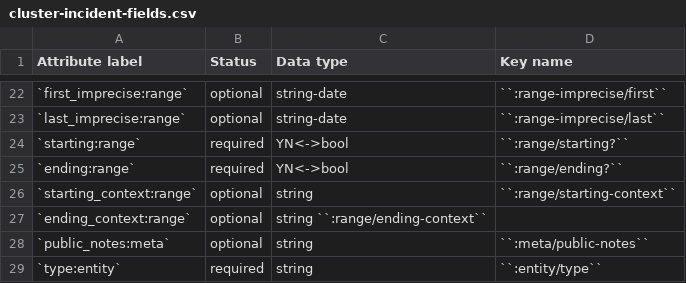
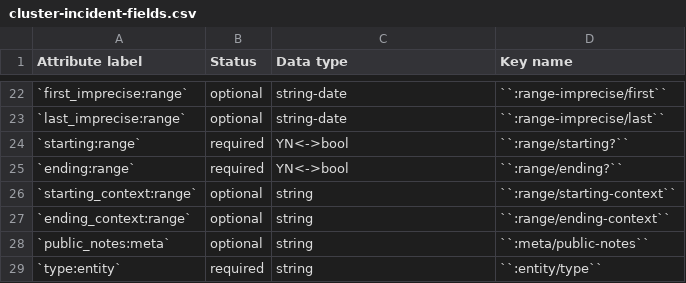
Before and after one commit to security-force-monitor/research-handbook, a CSV file: source/_static/cluster-incident-fields.csv, drawn as a sheet; only a part is shown, gaps mark what is left out.

Commit message:
Update cluster-incident-fields.csv

```diff
--- a/source/_static/cluster-incident-fields.csv
+++ b/source/_static/cluster-incident-fields.csv
@@ -26,3 +26,3 @@ Attribute label , Status , Data type , Key name
 `starting_context:range` , optional , string , ``:range/starting-context``
-`ending_context:range` , optional , string  ``:range/ending-context``
+`ending_context:range` , optional , string , ``:range/ending-context``
 `public_notes:meta` , optional , string , ``:meta/public-notes``
```
